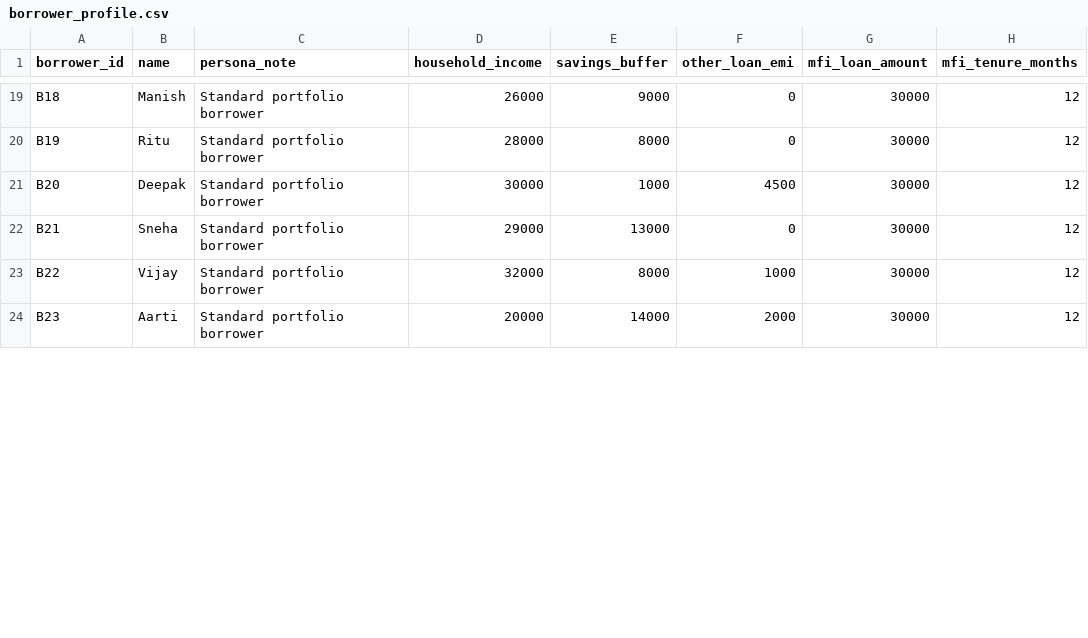
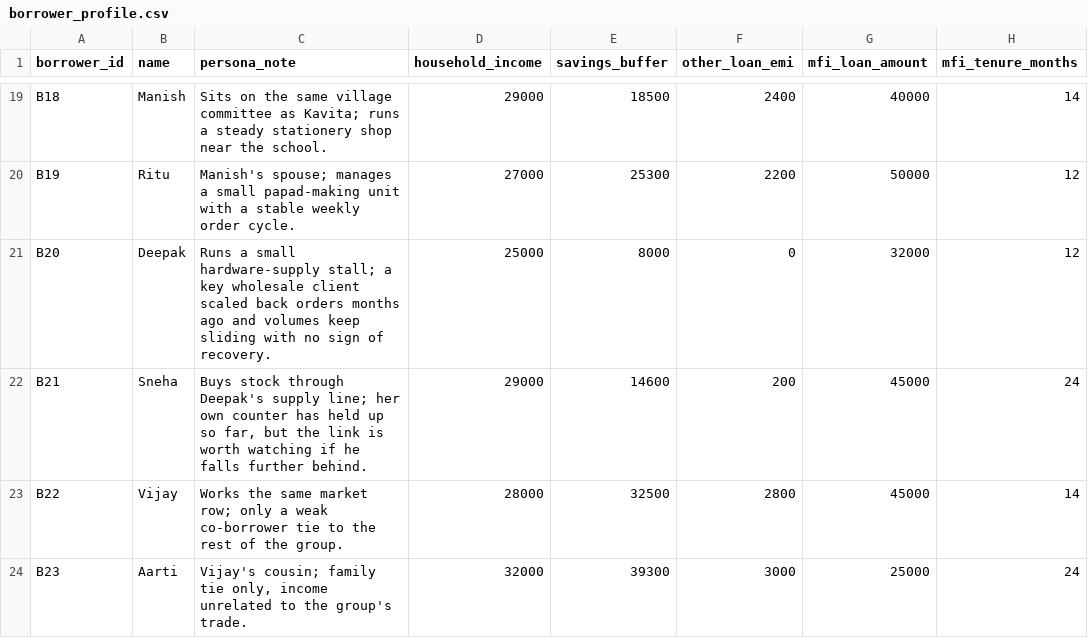
Before and after one commit to Mayur-cw/ResilienceOS, a CSV file: data/borrower_profile.csv, drawn as a sheet; only a part is shown, gaps mark what is left out; the diff covers the shown part only; the diff names each change by its address in the sheet, - before the commit and + after, or states it on an @@ line.

```diff
--- a/data/borrower_profile.csv
+++ b/data/borrower_profile.csv
-C19 (persona_note): Standard portfolio borrower
+C19 (persona_note): Sits on the same village committee as Kavita; runs a steady stationery shop near the school.
-D19 (household_income): 26000
+D19 (household_income): 29000
-E19 (savings_buffer): 9000
+E19 (savings_buffer): 18500
-F19 (other_loan_emi): 0
+F19 (other_loan_emi): 2400
-G19 (mfi_loan_amount): 30000
+G19 (mfi_loan_amount): 40000
-H19 (mfi_tenure_months): 12
+H19 (mfi_tenure_months): 14
-C20 (persona_note): Standard portfolio borrower
+C20 (persona_note): Manish's spouse; manages a small papad-making unit with a stable weekly order cycle.
-D20 (household_income): 28000
+D20 (household_income): 27000
-E20 (savings_buffer): 8000
+E20 (savings_buffer): 25300
-F20 (other_loan_emi): 0
+F20 (other_loan_emi): 2200
-G20 (mfi_loan_amount): 30000
+G20 (mfi_loan_amount): 50000
-C21 (persona_note): Standard portfolio borrower
+C21 (persona_note): Runs a small hardware-supply stall; a key wholesale client scaled back orders months ago and volumes keep sliding with no sign of recovery.
-D21 (household_income): 30000
+D21 (household_income): 25000
-E21 (savings_buffer): 1000
+E21 (savings_buffer): 8000
-F21 (other_loan_emi): 4500
+F21 (other_loan_emi): 0
-G21 (mfi_loan_amount): 30000
+G21 (mfi_loan_amount): 32000
-C22 (persona_note): Standard portfolio borrower
+C22 (persona_note): Buys stock through Deepak's supply line; her own counter has held up so far, but the link is worth watching if he falls further behind.
-E22 (savings_buffer): 13000
+E22 (savings_buffer): 14600
-F22 (other_loan_emi): 0
+F22 (other_loan_emi): 200
-G22:G23 (mfi_loan_amount): 30000
+G22:G23 (mfi_loan_amount): 45000
-H22 (mfi_tenure_months): 12
+H22 (mfi_tenure_months): 24
-C23 (persona_note): Standard portfolio borrower
+C23 (persona_note): Works the same market row; only a weak co-borrower tie to the rest of the group.
-D23 (household_income): 32000
+D23 (household_income): 28000
-E23 (savings_buffer): 8000
+E23 (savings_buffer): 32500
-F23 (other_loan_emi): 1000
+F23 (other_loan_emi): 2800
-H23 (mfi_tenure_months): 12
+H23 (mfi_tenure_months): 14
-C24 (persona_note): Standard portfolio borrower
+C24 (persona_note): Vijay's cousin; family tie only, income unrelated to the group's trade.
-D24 (household_income): 20000
+D24 (household_income): 32000
-E24 (savings_buffer): 14000
+E24 (savings_buffer): 39300
-F24 (other_loan_emi): 2000
+F24 (other_loan_emi): 3000
-G24 (mfi_loan_amount): 30000
+G24 (mfi_loan_amount): 25000
-H24 (mfi_tenure_months): 12
+H24 (mfi_tenure_months): 24
```
Also changed, not shown: 1 added row and 143 edited cells elsewhere in this file, data/borrower_monthly.csv, data/relationships.csv, 1 other file.
